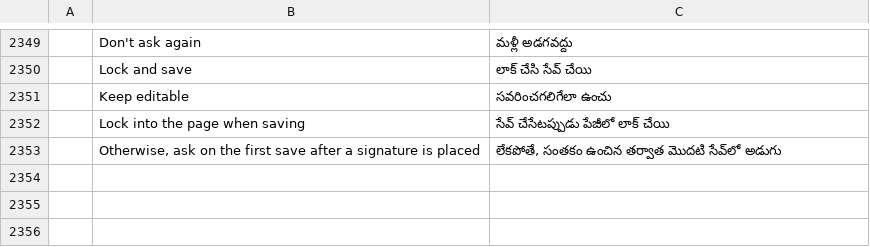
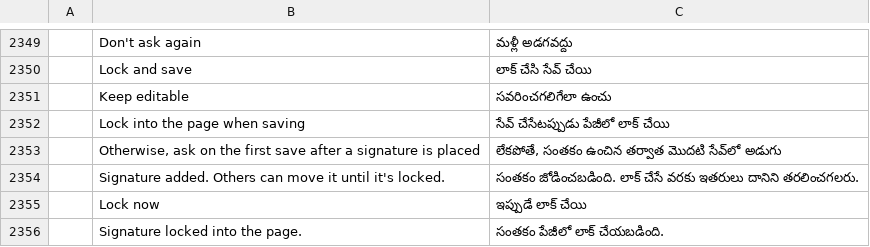
Before and after one commit to OddTony/clone.pdfcraft, a TSV file: crates/ui-egui/src/i18n/te.tsv, drawn as a sheet; only a part is shown, gaps mark what is left out; the diff names each change by its address in the sheet, - before the commit and + after, or states it on an @@ line.

```diff
--- a/crates/ui-egui/src/i18n/te.tsv
+++ b/crates/ui-egui/src/i18n/te.tsv
+row 2354:  | Signature added. Others can move it until it's locked. | సంతకం జోడించబడింది. లాక్ చేసే వరకు ఇతరులు దానిని తరలించగలరు.
+row 2355:  | Lock now | ఇప్పుడే లాక్ చేయి
+row 2356:  | Signature locked into the page. | సంతకం పేజీలో లాక్ చేయబడింది.
```
Also changed, not shown: crates/ui-egui/src/i18n/bg.tsv, crates/ui-egui/src/i18n/el.tsv, 26 other files.
